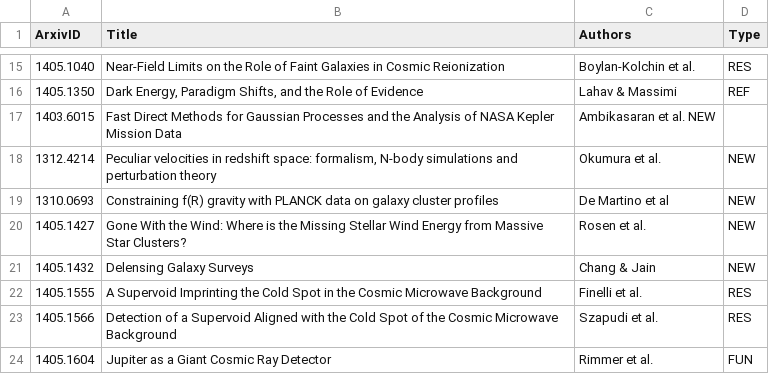
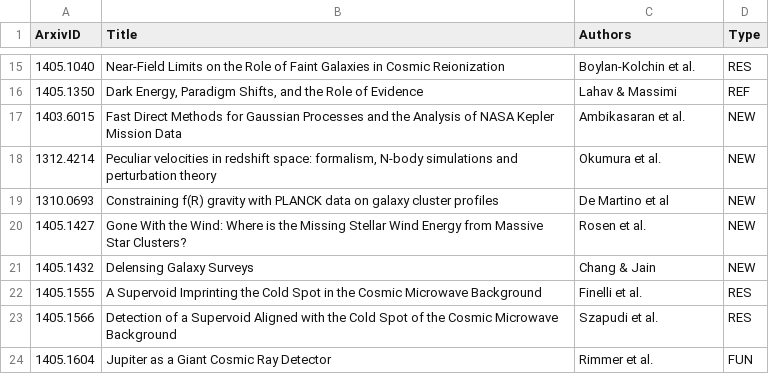
Before and after one commit to forero/arXiv, a CSV file: 2014/May.csv, drawn as a sheet; only a part is shown, gaps mark what is left out.

Commit message:
csv

```diff
--- a/2014/May.csv
+++ b/2014/May.csv
@@ -16,3 +16,3 @@ ArxivID, Title, Authors, Type
 1405.1350, "Dark Energy, Paradigm Shifts, and the Role of Evidence", Lahav & Massimi, REF
-1403.6015, "Fast Direct Methods for Gaussian Processes and the Analysis of NASA Kepler Mission Data", Ambikasaran et al. NEW
+1403.6015, "Fast Direct Methods for Gaussian Processes and the Analysis of NASA Kepler Mission Data", Ambikasaran et al., NEW
 1312.4214, "Peculiar velocities in redshift space: formalism, N-body simulations and perturbation theory", Okumura et al., NEW
```
